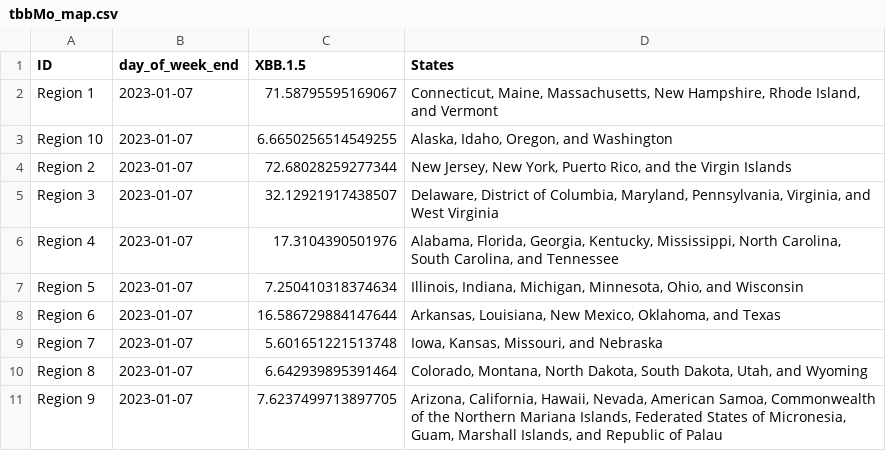
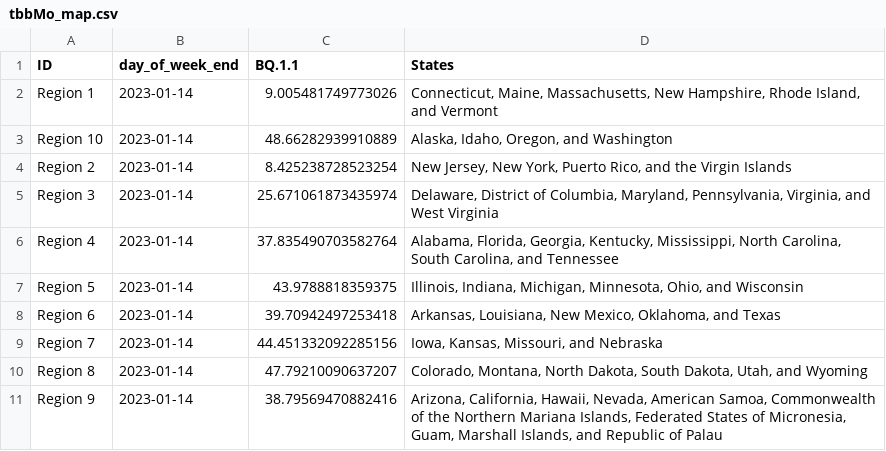
Before and after one commit to Dotdash-Data-Journalism/2022_VWH_covid_variants, a CSV file: visualizations/tbbMo_map.csv, drawn as a sheet.

```diff
--- a/visualizations/tbbMo_map.csv
+++ b/visualizations/tbbMo_map.csv
@@ -1,11 +1,11 @@
-ID,day_of_week_end,XBB.1.5,States
-Region 1,2023-01-07,71.58795595169067,"Connecticut, Maine, Massachusetts, New Hampshire, Rhode Island, and Vermont"
-Region 10,2023-01-07,6.6650256514549255,"Alaska, Idaho, Oregon, and Washington"
-Region 2,2023-01-07,72.68028259277344,"New Jersey, New York, Puerto Rico, and the Virgin Islands"
-Region 3,2023-01-07,32.12921917438507,"Delaware, District of Columbia, Maryland, Pennsylvania, Virginia, and West Virginia"
-Region 4,2023-01-07,17.3104390501976,"Alabama, Florida, Georgia, Kentucky, Mississippi, North Carolina, South Carolina, and Tennessee"
-Region 5,2023-01-07,7.250410318374634,"Illinois, Indiana, Michigan, Minnesota, Ohio, and Wisconsin"
-Region 6,2023-01-07,16.586729884147644,"Arkansas, Louisiana, New Mexico, Oklahoma, and Texas"
-Region 7,2023-01-07,5.601651221513748,"Iowa, Kansas, Missouri, and Nebraska"
-Region 8,2023-01-07,6.642939895391464,"Colorado, Montana, North Dakota, South Dakota, Utah, and Wyoming"
-Region 9,2023-01-07,7.6237499713897705,"Arizona, California, Hawaii, Nevada, American Samoa, Commonwealth of the Northern Mariana Islands, Federated States of Micronesia, Guam, Marshall Islands, and Republic of Palau"
+ID,day_of_week_end,BQ.1.1,States
+Region 1,2023-01-14,9.005481749773026,"Connecticut, Maine, Massachusetts, New Hampshire, Rhode Island, and Vermont"
+Region 10,2023-01-14,48.66282939910889,"Alaska, Idaho, Oregon, and Washington"
+Region 2,2023-01-14,8.425238728523254,"New Jersey, New York, Puerto Rico, and the Virgin Islands"
+Region 3,2023-01-14,25.671061873435974,"Delaware, District of Columbia, Maryland, Pennsylvania, Virginia, and West Virginia"
+Region 4,2023-01-14,37.835490703582764,"Alabama, Florida, Georgia, Kentucky, Mississippi, North Carolina, South Carolina, and Tennessee"
+Region 5,2023-01-14,43.9788818359375,"Illinois, Indiana, Michigan, Minnesota, Ohio, and Wisconsin"
+Region 6,2023-01-14,39.70942497253418,"Arkansas, Louisiana, New Mexico, Oklahoma, and Texas"
+Region 7,2023-01-14,44.451332092285156,"Iowa, Kansas, Missouri, and Nebraska"
+Region 8,2023-01-14,47.79210090637207,"Colorado, Montana, North Dakota, South Dakota, Utah, and Wyoming"
+Region 9,2023-01-14,38.79569470882416,"Arizona, California, Hawaii, Nevada, American Samoa, Commonwealth of the Northern Mariana Islands, Federated States of Micronesia, Guam, Marshall Islands, and Republic of Palau"
```
Also changed, not shown: visualizations/3qNe5_map.csv, visualizations/Ha3XE_map.csv, 1 other file.
